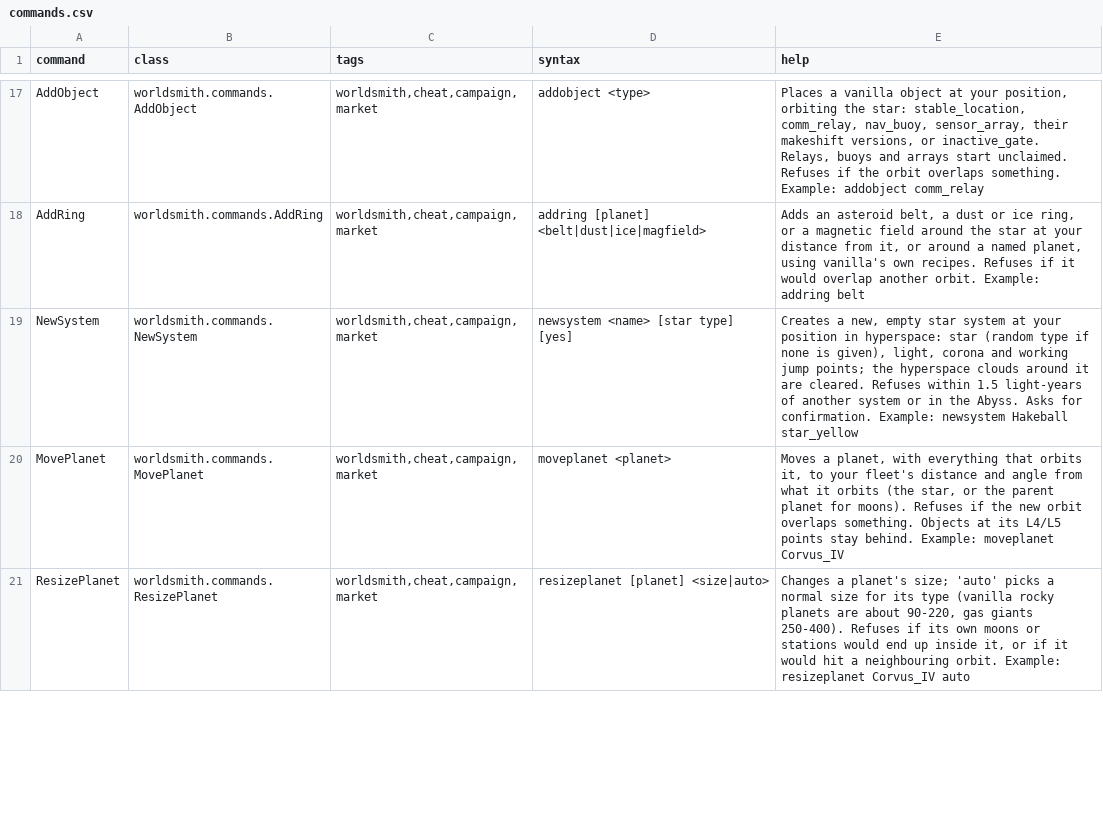
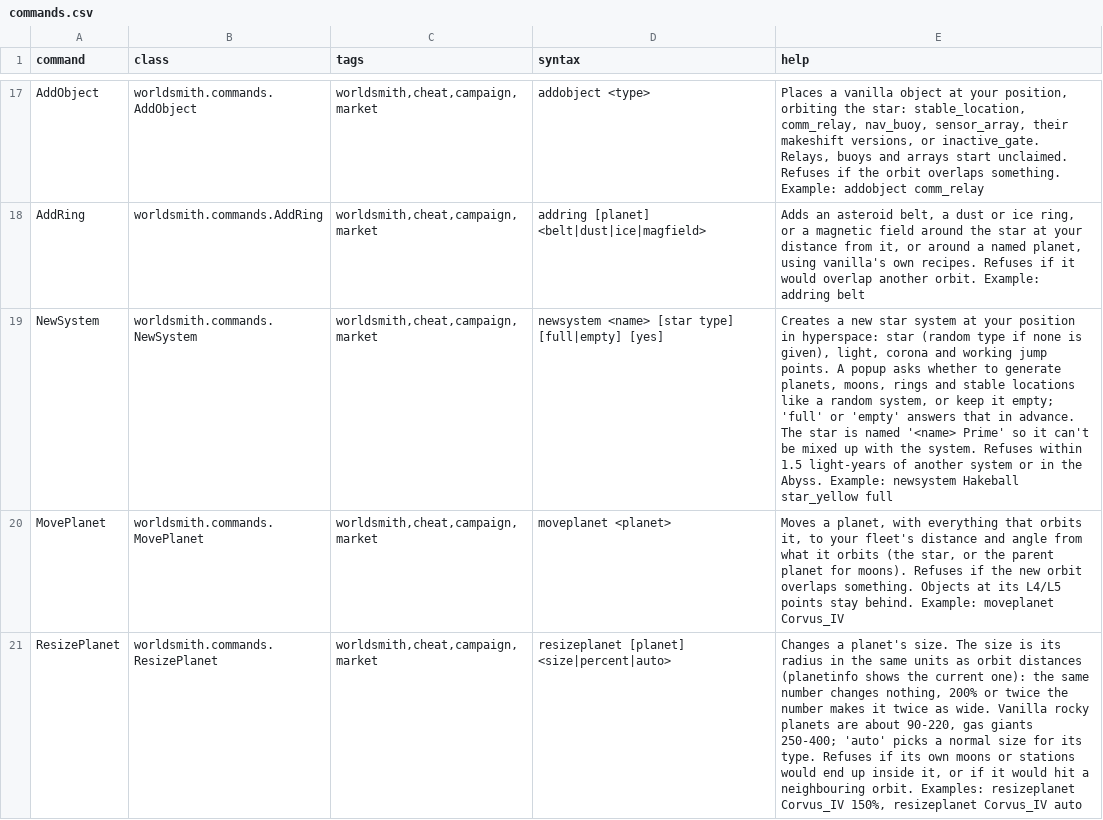
Before and after one commit to tofife999-glitch/WorldsmithCommands, a CSV file: data/console/commands.csv, drawn as a sheet; only a part is shown, gaps mark what is left out; the diff covers the shown part only; the diff names each change by its address in the sheet, - before the commit and + after, or states it on an @@ line.

```diff
--- a/data/console/commands.csv
+++ b/data/console/commands.csv
-D19 (syntax): newsystem <name> [star type] [yes]
+D19 (syntax): newsystem <name> [star type] [full|empty] [yes]
-E19 (help): Creates a new, empty star system at your position in hyperspace: star (random type if none is given), light, corona and working jump points; the hyperspace clouds around it are cleared. Refuses within 1.5 light-years of another system or in the Abyss. Asks for confirmation. Example: newsystem Hakeball star_yellow
+E19 (help): Creates a new star system at your position in hyperspace: star (random type if none is given), light, corona and working jump points. A popup asks whether to generate planets, moons, rings and stable locations like a random system, or keep it empty; 'full' or 'empty' answers that in advance. The star is named '<name> Prime' so it can't be mixed up with the system. Refuses within 1.5 light-years of another system or in the Abyss. Example: newsystem Hakeball star_yellow full
-D21 (syntax): resizeplanet [planet] <size|auto>
+D21 (syntax): resizeplanet [planet] <size|percent|auto>
-E21 (help): …a planet's size; 'auto' picks a normal size for its type (vanilla rocky planets are about 90-220, gas giants 250-400). Refuses if its own moons or stations would end up inside it, or if it would hit a neighbouring orbit. Example: resizeplanet Corvus_IV…
+E21 (help): …a planet's size. The size is its radius in the same units as orbit distances (planetinfo shows the current one): the same number changes nothing, 200% or twice the number makes it twice as wide. Vanilla rocky planets are about 90-220, gas giants 250-400; 'auto' picks a normal size for its type. Refuses if its own moons or stations would end up inside it, or if it would hit a neighbouring orbit. Examples: resizeplanet Corvus_IV 150%, resizeplanet Corvus_IV…
```
Also changed, not shown: 4 added rows and 4 edited cells elsewhere in this file, 12 other files.
